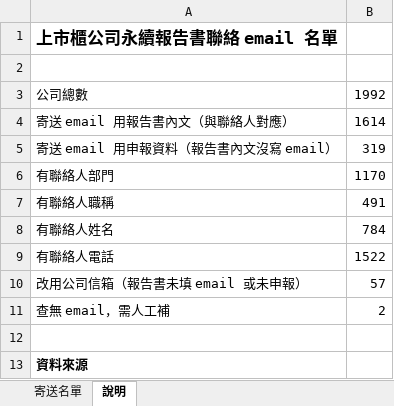
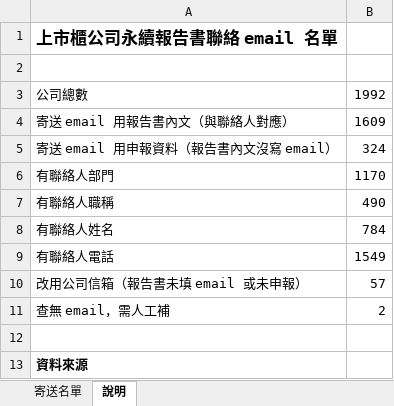
Before and after one commit to jennywang0928-cmd/Ifrs, an Excel workbook: output/上市櫃公司永續報告書聯絡email.xlsx, sheet 說明, drawn as a sheet; only a part is shown; values as stored, in another font and other column widths than the file's, no borders; the diff names each change by its address in the sheet, - before the commit and + after, or states it on an @@ line.

```diff
--- a/output/上市櫃公司永續報告書聯絡email.xlsx (sheet 說明)
+++ b/output/上市櫃公司永續報告書聯絡email.xlsx (sheet 說明)
-B4: 1614
+B4: 1609
-B5: 319
+B5: 324
-B7: 491
+B7: 490
-B9: 1522
+B9: 1549
```
Also changed, not shown: sheet 寄送名單, 6 other files.
